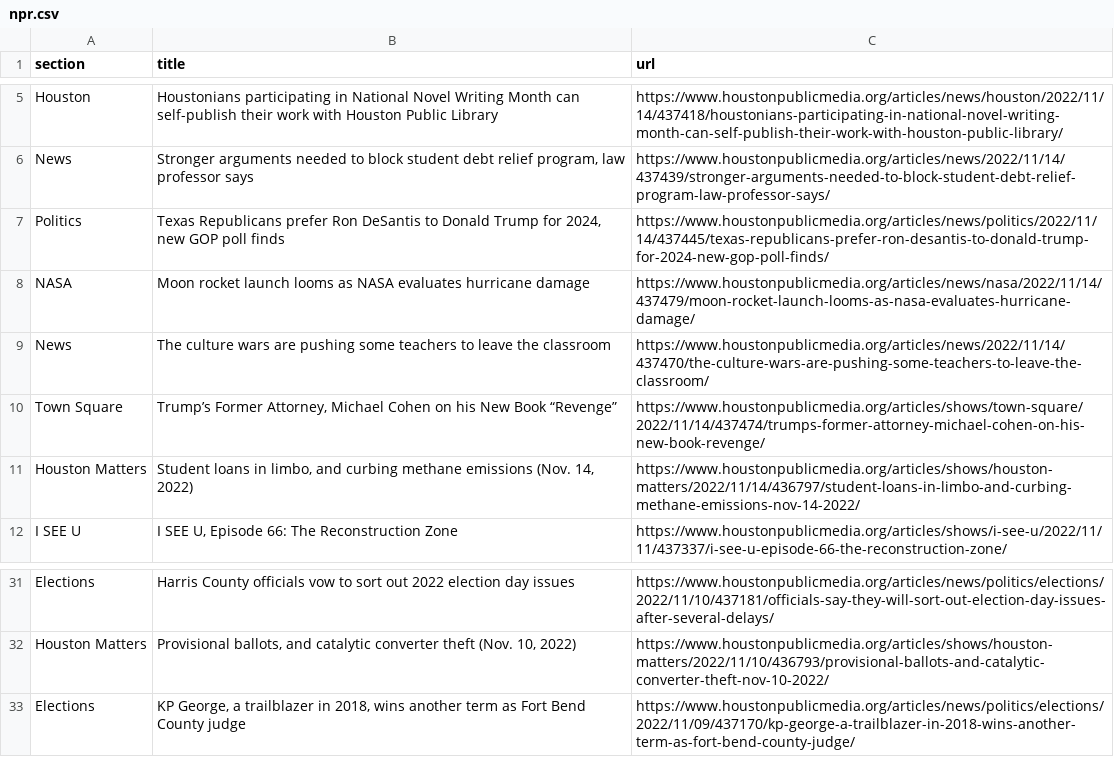
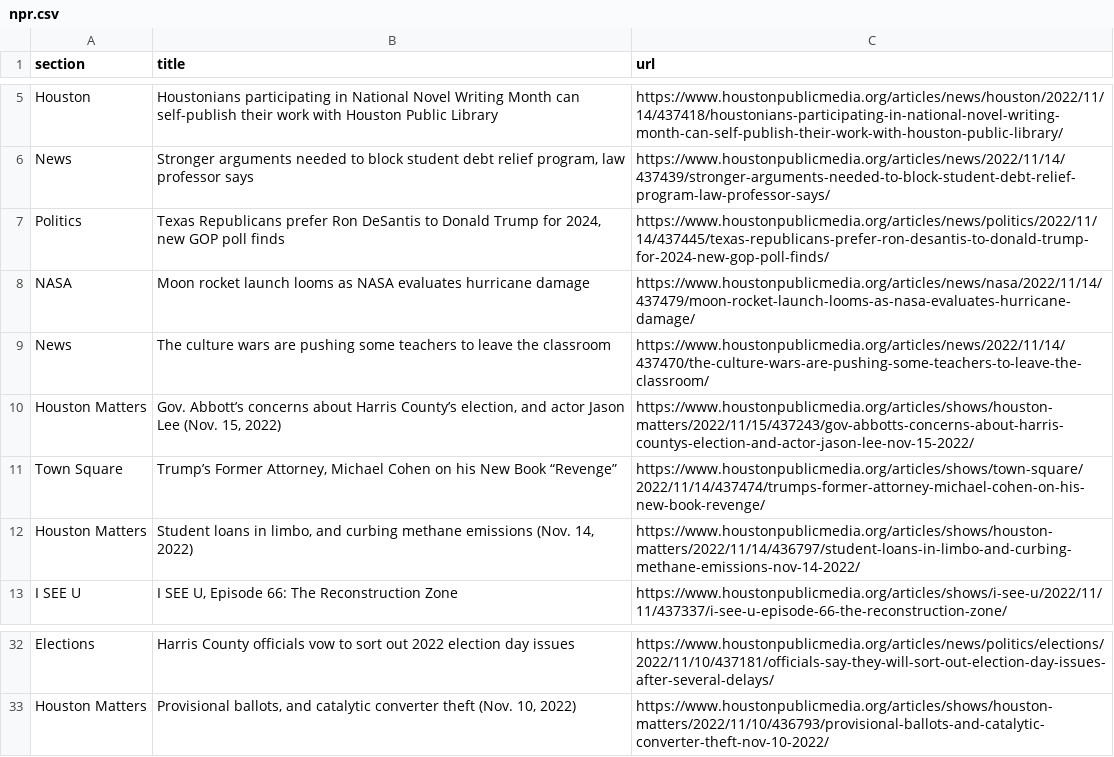
Before and after one commit to naokatoh/auto-scraper, a CSV file: npr.csv, drawn as a sheet; only a part is shown, gaps mark what is left out; removed rows and columns are numbered as before the commit, all else as after; the diff names each change by its address in the sheet, - before the commit and + after, or states it on an @@ line.

```diff
--- a/npr.csv
+++ b/npr.csv
+row 10: Houston Matters | Gov. Abbott’s concerns about Harris County’s election, and actor Jason Lee (Nov. 15, 2022) | https://www.houstonpublicmedia.org/articles/shows/houston-matters/2022/11/15/437243/gov-abbotts-concerns-about-harris-countys-election-and-actor-jason-lee-nov-15-2022/
-row 33: Elections | KP George, a trailblazer in 2018, wins another term as Fort Bend County judge | https://www.houstonpublicmedia.org/articles/news/politics/elections/2022/11/09/437170/kp-george-a-trailblazer-in-2018-wins-another-term-as-fort-bend-county-judge/
```
